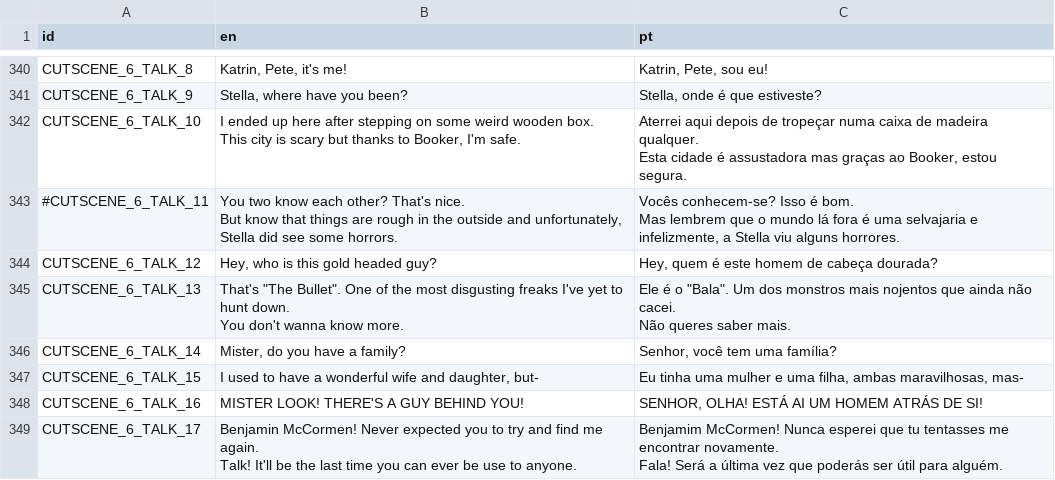
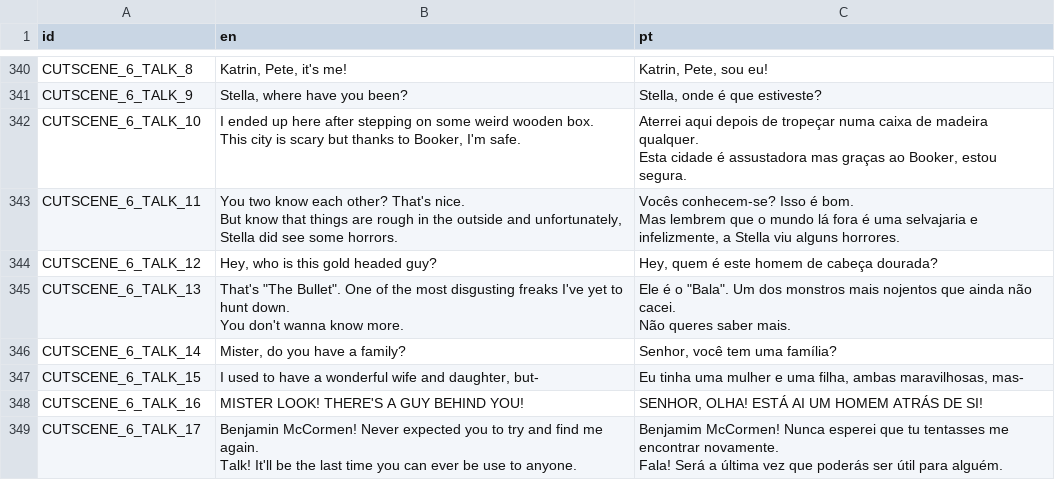
Before and after one commit to EyeBallTank/PROJECT-NORTUBEL-main-ish, a CSV file: assets/localization/translation.csv, drawn as a sheet; only a part is shown, gaps mark what is left out.

```diff
--- a/assets/localization/translation.csv
+++ b/assets/localization/translation.csv
@@ -709,5 +709,5 @@ This city is scary but thanks to Booker, I'm safe.","Aterrei aqui depois de trop
 Esta cidade é assustadora mas graças ao Booker, estou segura."
-#CUTSCENE_6_TALK_11,"You two know each other? That's nice.
-But know that things are rough in the outside and unfortunately, Stella did see some horrors.","Vocês conhecem-se? Isso é bom.
-Mas lembrem que o mundo lá fora é uma selvajaria e infelizmente, a Stella viu alguns horrores."
+CUTSCENE_6_TALK_11,"You two know each other? That's nice.
+But know that things are rough in the outside and unfortunately, Stella did see some horrors.","Vocês conhecem-se? Isso é bom.
+Mas lembrem que o mundo lá fora é uma selvajaria e infelizmente, a Stella viu alguns horrores."
 CUTSCENE_6_TALK_12,"Hey, who is this gold headed guy?","Hey, quem é este homem de cabeça dourada?"
```
Also changed, not shown: 1 other file.
